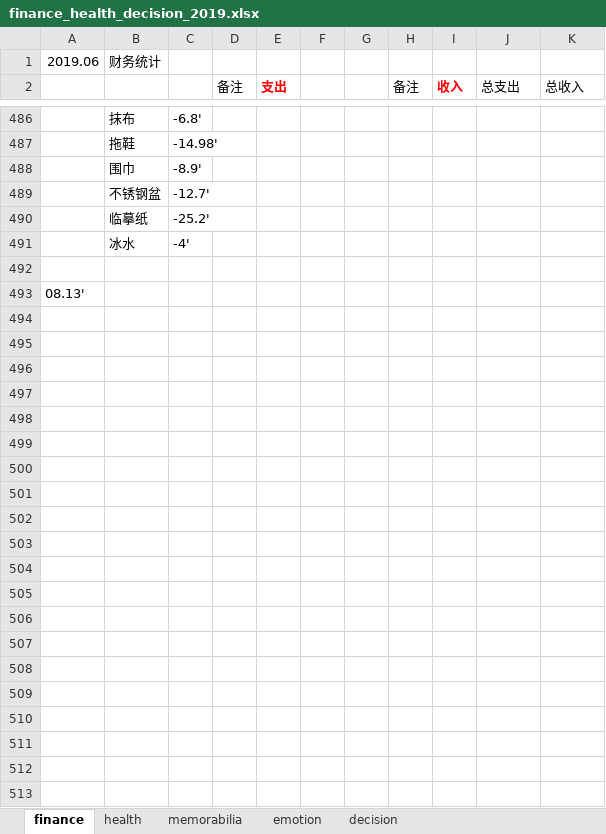
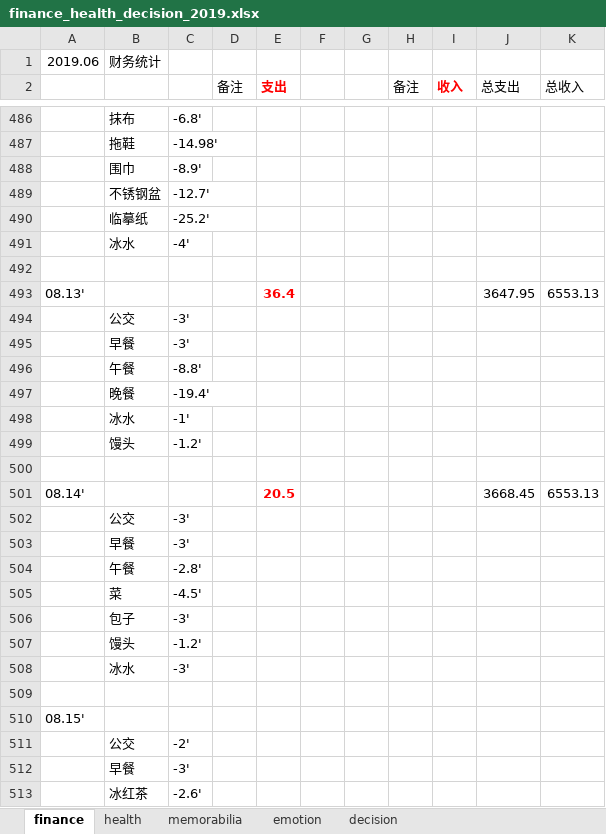
Before and after one commit to ilvcr/planandlife, an Excel workbook: 2019/finance_health_decision_2019.xlsx, sheet finance, drawn as a sheet; only a part is shown, gaps mark what is left out; values as stored, in another font and other column widths than the file's, no borders; addresses are those after the commit; the diff names each change by its address in the sheet, - before the commit and + after, or states it on an @@ line.

```diff
--- a/2019/finance_health_decision_2019.xlsx (sheet finance)
+++ b/2019/finance_health_decision_2019.xlsx (sheet finance)
+row 493: 08.13' |  |  |  | 36.4 |  |  |  |  | 3647.95 | 6553.13
+row 494:  | 公交 | -3'
+row 495:  | 早餐 | -3'
+row 496:  | 午餐 | -8.8'
+row 497:  | 晚餐 | -19.4'
+row 498:  | 冰水 | -1'
+row 499:  | 馒头 | -1.2'
+row 500: (empty)
+row 501: 08.14' |  |  |  | 20.5 |  |  |  |  | 3668.45 | 6553.13
+row 502:  | 公交 | -3'
+row 503:  | 早餐 | -3'
+row 504:  | 午餐 | -2.8'
+row 505:  | 菜 | -4.5'
+row 506:  | 包子 | -3'
+row 507:  | 馒头 | -1.2'
+row 508:  | 冰水 | -3'
+row 509: (empty)
-A510: 08.13'
+A510: 08.15'
+row 511:  | 公交 | -2'
+row 512:  | 早餐 | -3'
+row 513:  | 冰红茶 | -2.6'
```
Also changed, not shown: sheet memorabilia, sheet emotion, sheet health, 1 other file.
